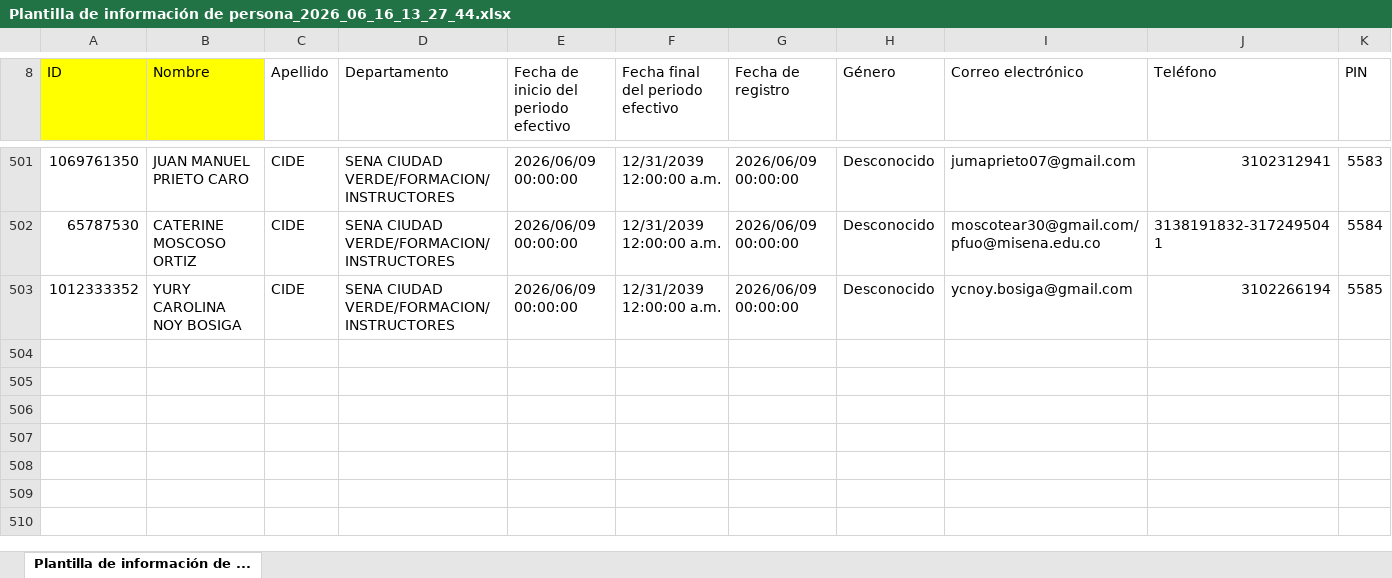
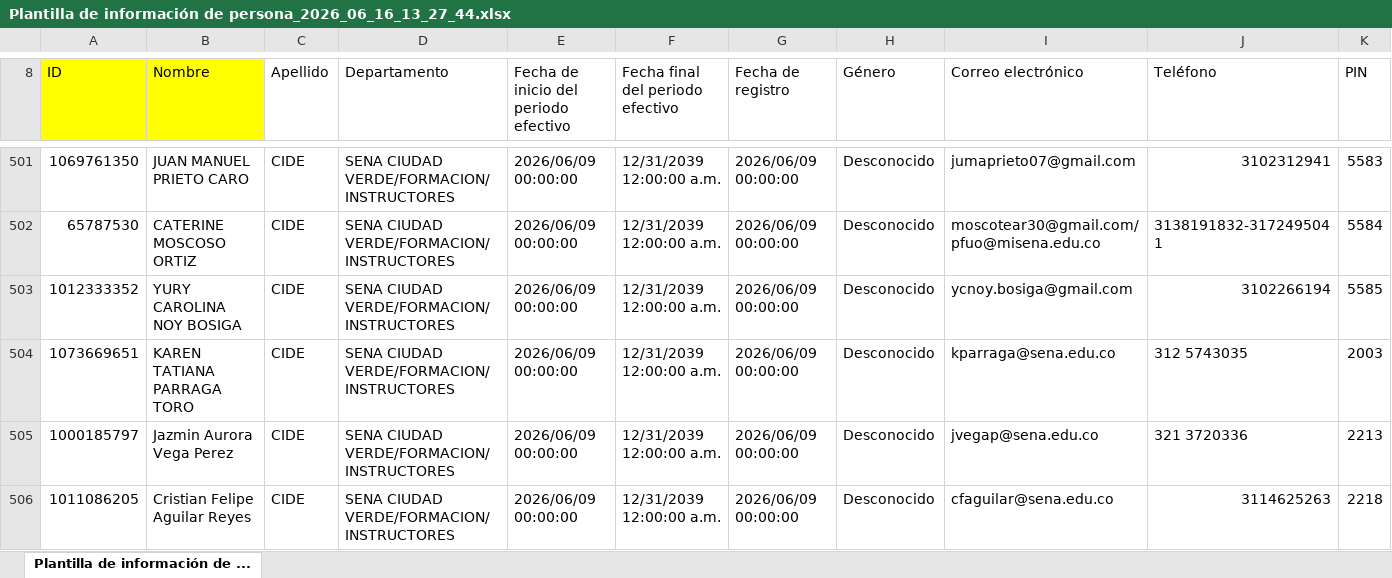
Before and after one commit to melqui16rv/SCA-CIDE, an Excel workbook: requerimientos/adjuntos/ADMIN-APLICATIVO_WEB/Plantilla de información de persona_2026_06_16_13_27_44.xlsx, sheet Plantilla de información de ..., drawn as a sheet; only a part is shown, gaps mark what is left out; values as stored, in another font and other column widths than the file's, no borders; conditional formats not drawn; the diff names each change by its address in the sheet, - before the commit and + after, or states it on an @@ line.

Commit message:
formulario dos | admin inter formulario

```diff
--- a/requerimientos/adjuntos/ADMIN-APLICATIVO_WEB/Plantilla de información de persona_2026_06_16_13_27_44.xlsx (sheet Plantilla de información de ...)
+++ b/requerimientos/adjuntos/ADMIN-APLICATIVO_WEB/Plantilla de información de persona_2026_06_16_13_27_44.xlsx (sheet Plantilla de información de ...)
+row 504: 1073669651 | KAREN TATIANA PARRAGA TORO | CIDE | SENA CIUDAD VERDE/FORMACION/INSTRUCTORES | 2026/06/09 00:00:00 | 12/31/2039 12:00:00 a.m. | 2026/06/09 00:00:00 | Desconocido | kparraga@sena.edu.co | 312 5743035 | 2003
+row 505: 1000185797 | Jazmin Aurora Vega Perez | CIDE | SENA CIUDAD VERDE/FORMACION/INSTRUCTORES | 2026/06/09 00:00:00 | 12/31/2039 12:00:00 a.m. | 2026/06/09 00:00:00 | Desconocido | jvegap@sena.edu.co | 321 3720336 | 2213
+row 506: 1011086205 | Cristian Felipe Aguilar Reyes | CIDE | SENA CIUDAD VERDE/FORMACION/INSTRUCTORES | 2026/06/09 00:00:00 | 12/31/2039 12:00:00 a.m. | 2026/06/09 00:00:00 | Desconocido | cfaguilar@sena.edu.co | 3114625263 | 2218
```
Also changed, not shown: requerimientos/adjuntos/ADMIN-APLICATIVO_WEB/Plantilla de información de persona_2026_06_09_13_27_44.xlsx, 9 other files.
